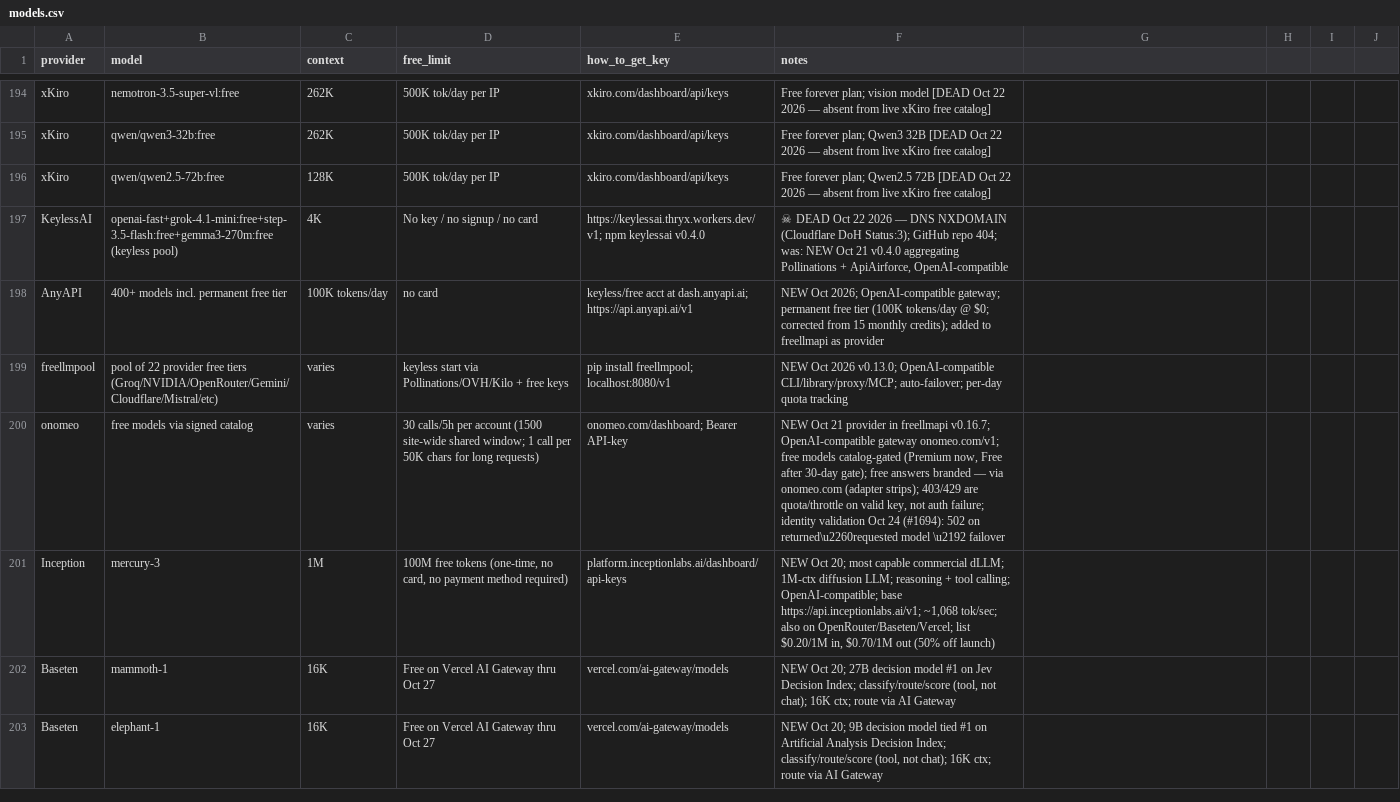
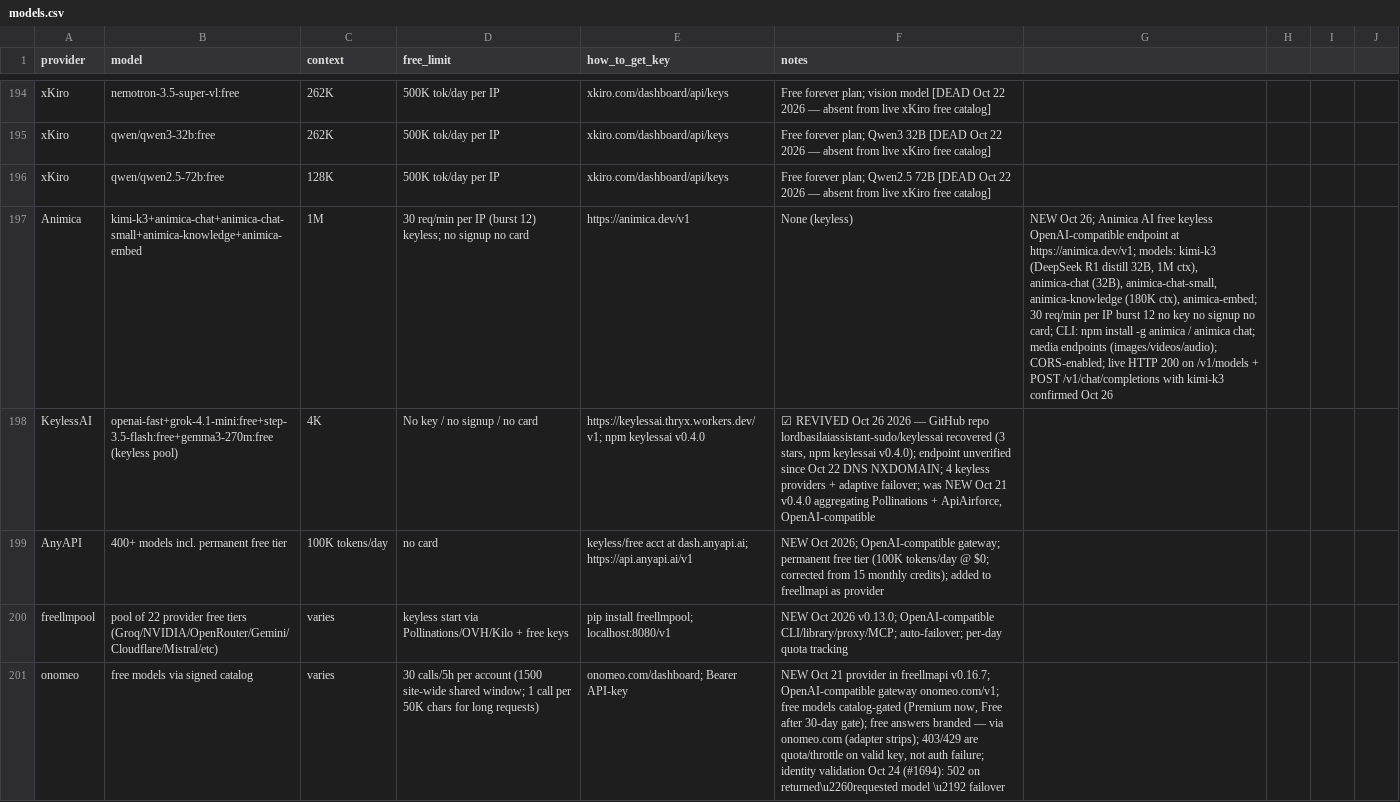
Before and after one commit to NostrDanish/freellm-watch, a CSV file: models.csv, drawn as a sheet; only a part is shown, gaps mark what is left out; the shorter side is filled out with more unchanged rows; addresses are those after the commit; the diff names each change by its address in the sheet, - before the commit and + after, or states it on an @@ line.

```diff
--- a/models.csv
+++ b/models.csv
+row 197: Animica | kimi-k3+animica-chat+animica-chat-small+animica-knowledge+animica-embed | 1M | 30 req/min per IP (burst 12) keyless; no signup no card | https://animica.dev/v1 | None (keyless) | NEW Oct 26; Animica AI free keyless OpenAI-compatible endpoint at https://animica.dev/v1; models: kimi-k3 (DeepSeek R1 distill 32B, 1M ctx), animica-chat (32B), animica-chat-small, animica-knowledge (180K ctx), animica-embed; 30 req/min per IP burst 12 no key no signup no card; CLI: npm install -g animica / animica chat; media endpoints (images/videos/audio); CORS-enabled; live HTTP 200 on /v1/models + POST /v1/chat/completions with kimi-k3 confirmed Oct 26
-F198 (notes): ☠ DEAD Oct 22 2026 — DNS NXDOMAIN (Cloudflare DoH Status:3); GitHub repo 404; was: NEW Oct…
+F198 (notes): ☑ REVIVED Oct 26 2026 — GitHub repo lordbasilaiassistant-sudo/keylessai recovered (3 stars, npm keylessai v0.4.0); endpoint unverified since Oct 22 DNS NXDOMAIN; 4 keyless providers + adaptive failover; was NEW Oct…
```
Also changed, not shown: 1 other file.
